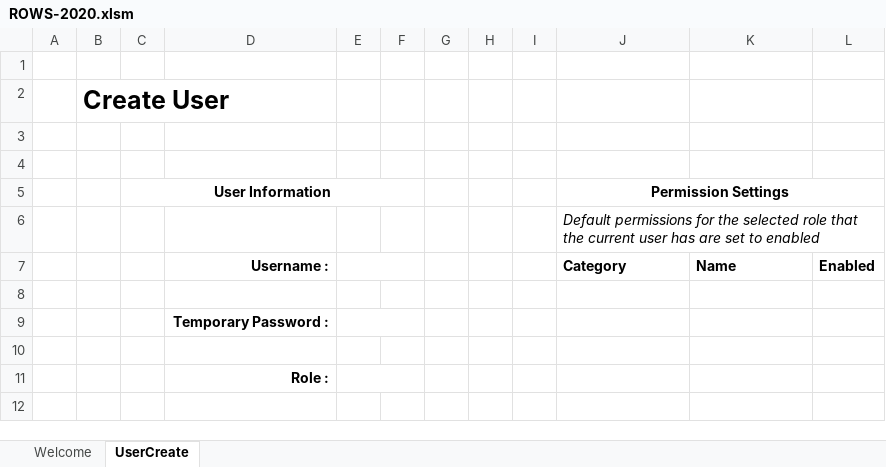
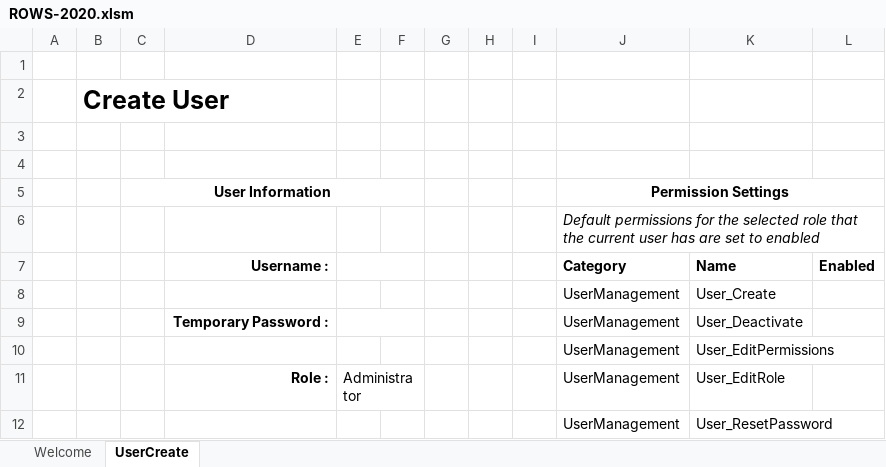
Before and after one commit to jeff-slavin/ROWS-2020, an Excel workbook: ROWS-2020.xlsm, sheet UserCreate, drawn as a sheet; values as stored, in another font and other column widths than the file's, no borders; charts and pictures not drawn; removed rows and columns are numbered as before the commit, all else as after; the diff names each change by its address in the sheet, - before the commit and + after, or states it on an @@ line.

Commit message:
Working on getting default user permissions. Query now works successfully. Need to handle error if no default permissions come back.

```diff
--- a/ROWS-2020.xlsm (sheet UserCreate)
+++ b/ROWS-2020.xlsm (sheet UserCreate)
-row 8: (empty)
+row 8:  |  |  |  |  |  |  |  |  | UserManagement | User_Create
-row 9:  |  |  | Temporary Password :
-row 9: (empty)
+row 9:  |  |  | Temporary Password : |  |  |  |  |  | UserManagement | User_Deactivate
+E9:F9 merged
-row 11:  |  |  | Role :
+row 10:  |  |  |  |  |  |  |  |  | UserManagement | User_EditPermissions
+row 11:  |  |  | Role : | Administrator |  |  |  |  | UserManagement | User_EditRole
+row 12:  |  |  |  |  |  |  |  |  | UserManagement | User_ResetPassword
```
Also changed, not shown: charts or pictures, 4 other files.
